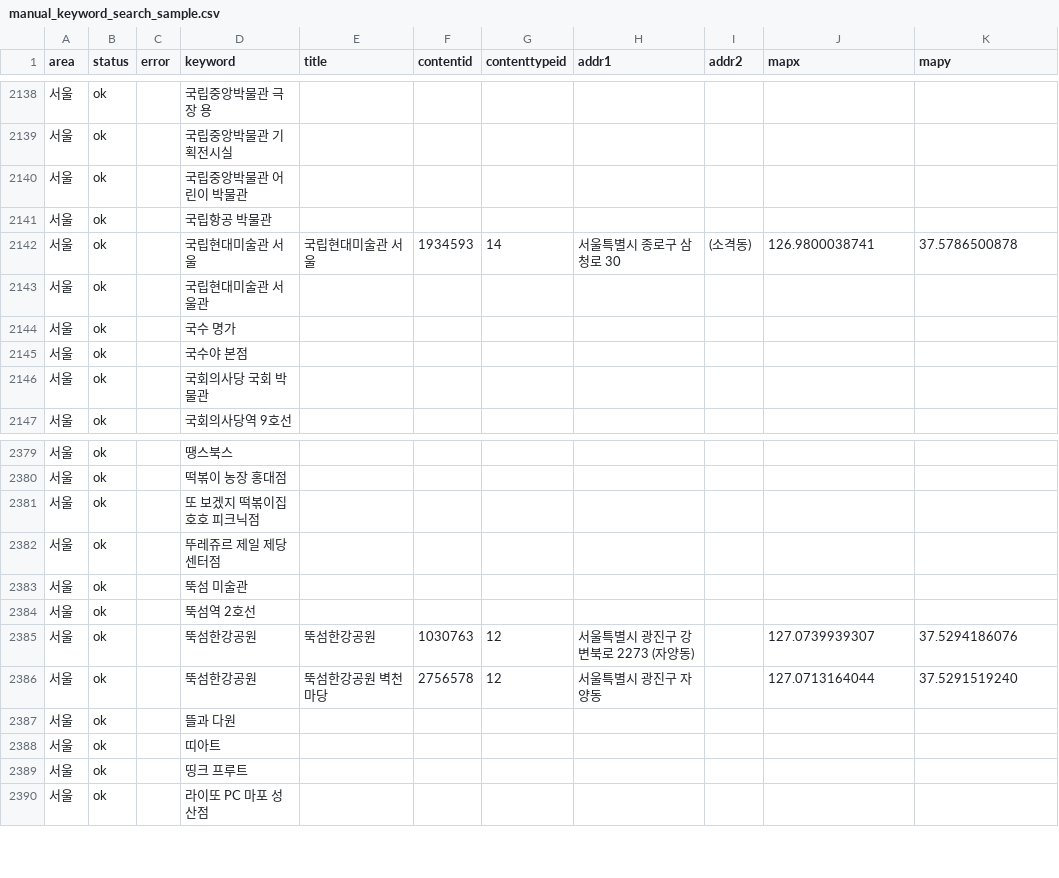
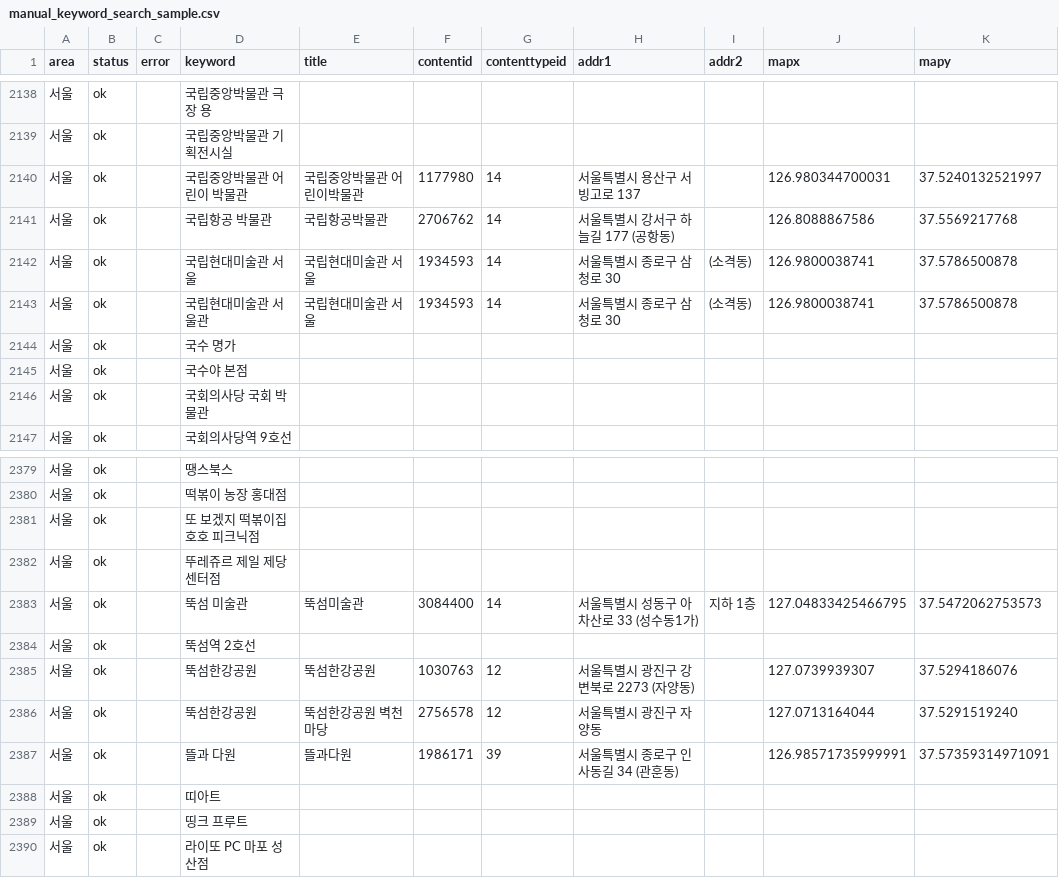
Before and after one commit to manru-homerun/AI, a CSV file: data/processed/manual_keyword_search_sample.csv, drawn as a sheet; only a part is shown, gaps mark what is left out; the diff covers the shown part only.

```diff
--- a/data/processed/manual_keyword_search_sample.csv
+++ b/data/processed/manual_keyword_search_sample.csv
@@ -2139,6 +2139,6 @@
 서울,ok,,국립중앙박물관 기획전시실,,,,,,,
-서울,ok,,국립중앙박물관 어린이 박물관,,,,,,,
-서울,ok,,국립항공 박물관,,,,,,,
+서울,ok,,국립중앙박물관 어린이 박물관,국립중앙박물관 어린이박물관,1177980,14,서울특별시 용산구 서빙고로 137,,126.980344700031,37.5240132521997
+서울,ok,,국립항공 박물관,국립항공박물관,2706762,14,서울특별시 강서구 하늘길 177 (공항동),,126.8088867586,37.5569217768
 서울,ok,,국립현대미술관 서울,국립현대미술관 서울,1934593,14,서울특별시 종로구 삼청로 30,(소격동),126.9800038741,37.5786500878
-서울,ok,,국립현대미술관 서울관,,,,,,,
+서울,ok,,국립현대미술관 서울관,국립현대미술관 서울,1934593,14,서울특별시 종로구 삼청로 30,(소격동),126.9800038741,37.5786500878
 서울,ok,,국수 명가,,,,,,,
@@ -2382,3 +2382,3 @@
 서울,ok,,뚜레쥬르 제일 제당센터점,,,,,,,
-서울,ok,,뚝섬 미술관,,,,,,,
+서울,ok,,뚝섬 미술관,뚝섬미술관,3084400,14,서울특별시 성동구 아차산로 33 (성수동1가),지하 1층,127.04833425466795,37.5472062753573
 서울,ok,,뚝섬역 2호선,,,,,,,
@@ -2386,3 +2386,3 @@
 서울,ok,,뚝섬한강공원,뚝섬한강공원 벽천마당,2756578,12,서울특별시 광진구 자양동,,127.0713164044,37.5291519240
-서울,ok,,뜰과 다원,,,,,,,
+서울,ok,,뜰과 다원,뜰과다원,1986171,39,서울특별시 종로구 인사동길 34 (관훈동),,126.98571735999991,37.57359314971091
 서울,ok,,띠아트,,,,,,,
```
Also changed, not shown: 146 edited cells elsewhere in this file.
